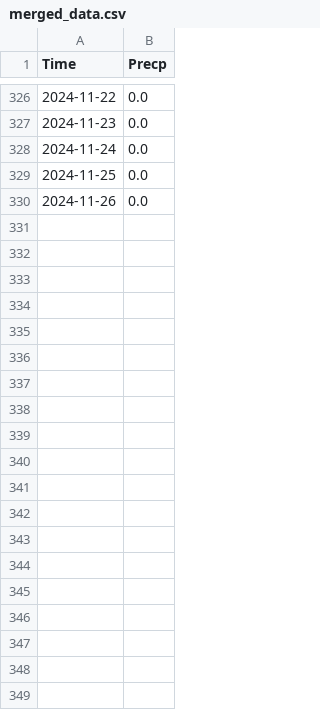
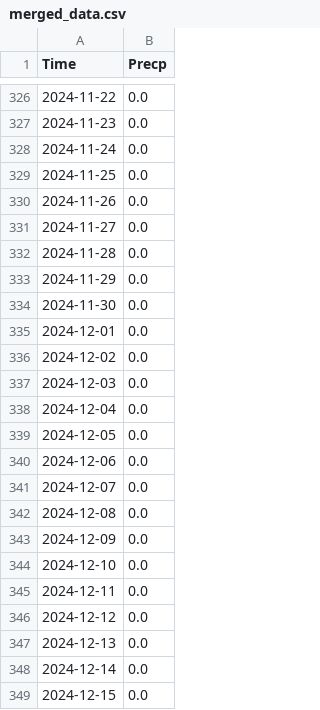
Before and after one commit to p56075607/TARI_research, a CSV file: data/external/G2F820/merged_data.csv, drawn as a sheet; only a part is shown, gaps mark what is left out; the diff covers the shown part only.

```diff
--- a/data/external/G2F820/merged_data.csv
+++ b/data/external/G2F820/merged_data.csv
@@ -330 +330,20 @@ Time,Precp
 2024-11-26,0.0
+2024-11-27,0.0
+2024-11-28,0.0
+2024-11-29,0.0
+2024-11-30,0.0
+2024-12-01,0.0
+2024-12-02,0.0
+2024-12-03,0.0
+2024-12-04,0.0
+2024-12-05,0.0
+2024-12-06,0.0
+2024-12-07,0.0
+2024-12-08,0.0
+2024-12-09,0.0
+2024-12-10,0.0
+2024-12-11,0.0
+2024-12-12,0.0
+2024-12-13,0.0
+2024-12-14,0.0
+2024-12-15,0.0
```
Also changed, not shown: 16 added rows elsewhere in this file, data/external/G2F820/G2F820-2024-11.csv, filterd_hydro_data_E2.csv, 29 other files.
